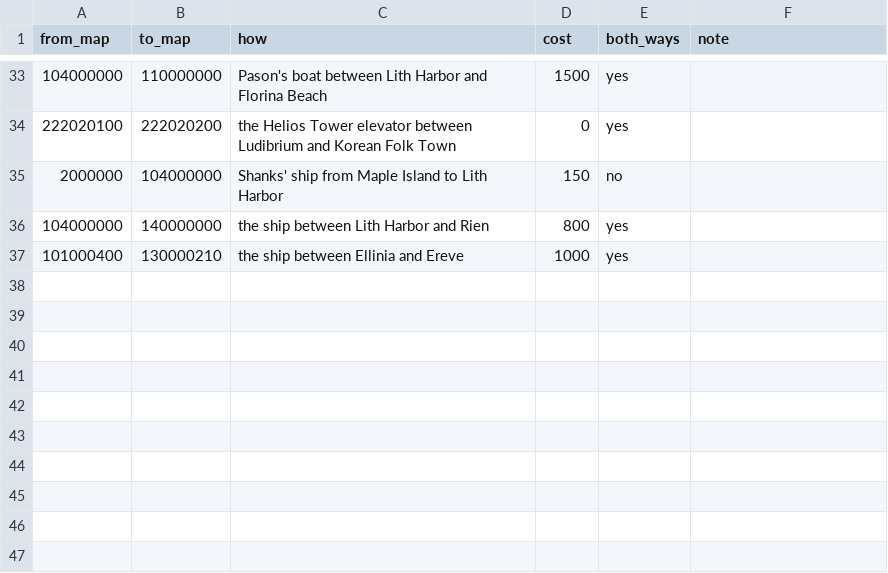
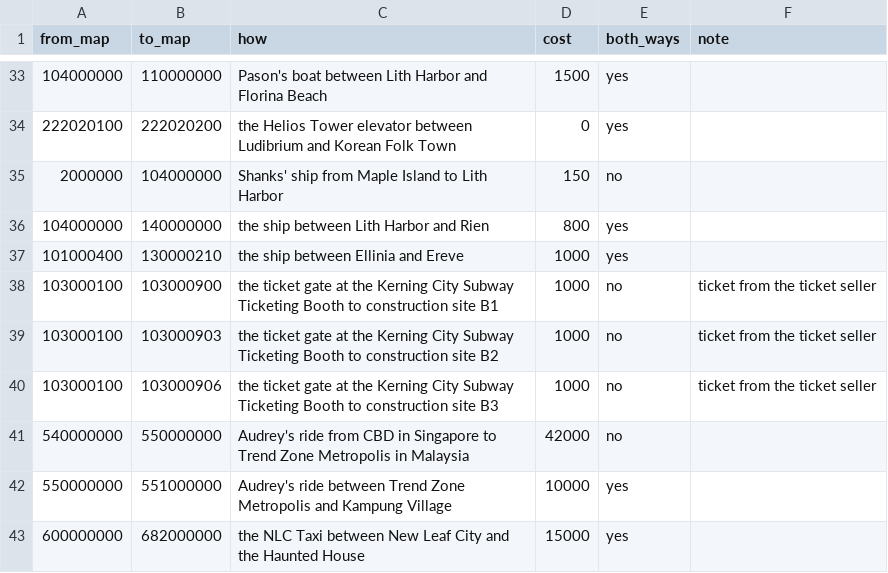
Before and after one commit to RoppenCato/MapleStoryPlus, a TSV file: Settings/Reference/TravelLinks.tsv, drawn as a sheet; only a part is shown, gaps mark what is left out.

```diff
--- a/Settings/Reference/TravelLinks.tsv
+++ b/Settings/Reference/TravelLinks.tsv
@@ -37 +37,7 @@ from_map	to_map	how	cost	both_ways	note
 101000400	130000210	the ship between Ellinia and Ereve	1000	yes
+103000100	103000900	the ticket gate at the Kerning City Subway Ticketing Booth to construction site B1	1000	no	ticket from the ticket seller
+103000100	103000903	the ticket gate at the Kerning City Subway Ticketing Booth to construction site B2	1000	no	ticket from the ticket seller
+103000100	103000906	the ticket gate at the Kerning City Subway Ticketing Booth to construction site B3	1000	no	ticket from the ticket seller
+540000000	550000000	Audrey's ride from CBD in Singapore to Trend Zone Metropolis in Malaysia	42000	no	
+550000000	551000000	Audrey's ride between Trend Zone Metropolis and Kampung Village	10000	yes	
+600000000	682000000	the NLC Taxi between New Leaf City and the Haunted House	15000	yes	
```
Also changed, not shown: 5 other files.
